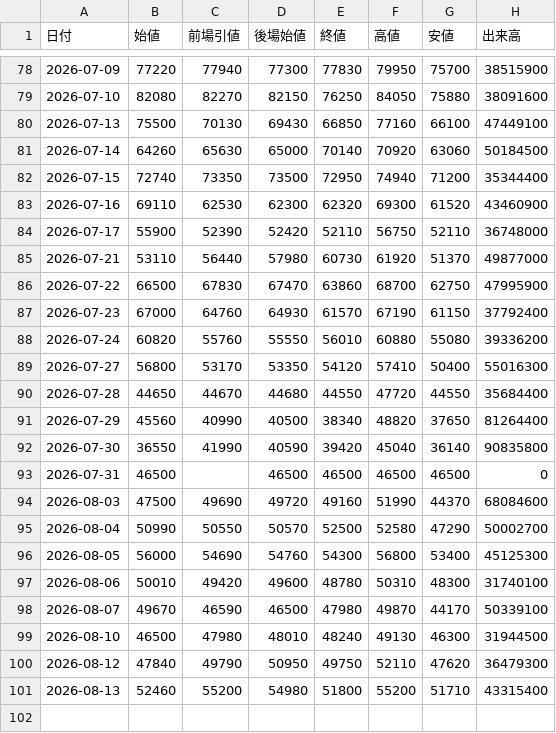
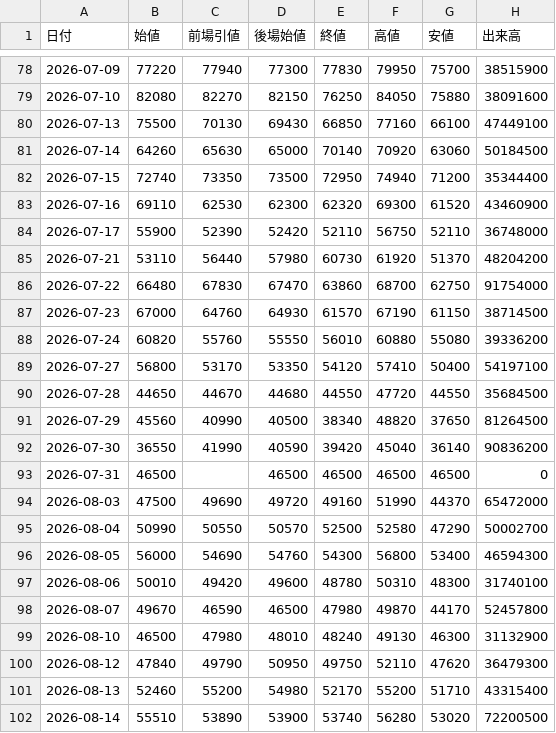
Before and after one commit to yayuta417/kioxia-stock-data, a CSV file: 日次サマリー.csv, drawn as a sheet; only a part is shown, gaps mark what is left out.

```diff
--- a/日次サマリー.csv
+++ b/日次サマリー.csv
@@ -84,18 +84,19 @@
 2026-07-17,55900,52390,52420,52110,56750,52110,36748000
-2026-07-21,53110,56440,57980,60730,61920,51370,49877000
-2026-07-22,66500,67830,67470,63860,68700,62750,47995900
-2026-07-23,67000,64760,64930,61570,67190,61150,37792400
+2026-07-21,53110,56440,57980,60730,61920,51370,48204200
+2026-07-22,66480,67830,67470,63860,68700,62750,91754000
+2026-07-23,67000,64760,64930,61570,67190,61150,38714500
 2026-07-24,60820,55760,55550,56010,60880,55080,39336200
-2026-07-27,56800,53170,53350,54120,57410,50400,55016300
-2026-07-28,44650,44670,44680,44550,47720,44550,35684400
-2026-07-29,45560,40990,40500,38340,48820,37650,81264400
-2026-07-30,36550,41990,40590,39420,45040,36140,90835800
+2026-07-27,56800,53170,53350,54120,57410,50400,54197100
+2026-07-28,44650,44670,44680,44550,47720,44550,35684500
+2026-07-29,45560,40990,40500,38340,48820,37650,81264500
+2026-07-30,36550,41990,40590,39420,45040,36140,90836200
 2026-07-31,46500,,46500,46500,46500,46500,0
-2026-08-03,47500,49690,49720,49160,51990,44370,68084600
+2026-08-03,47500,49690,49720,49160,51990,44370,65472000
 2026-08-04,50990,50550,50570,52500,52580,47290,50002700
-2026-08-05,56000,54690,54760,54300,56800,53400,45125300
+2026-08-05,56000,54690,54760,54300,56800,53400,46594300
 2026-08-06,50010,49420,49600,48780,50310,48300,31740100
-2026-08-07,49670,46590,46500,47980,49870,44170,50339100
-2026-08-10,46500,47980,48010,48240,49130,46300,31944500
+2026-08-07,49670,46590,46500,47980,49870,44170,52457800
+2026-08-10,46500,47980,48010,48240,49130,46300,31132900
 2026-08-12,47840,49790,50950,49750,52110,47620,36479300
-2026-08-13,52460,55200,54980,51800,55200,51710,43315400
+2026-08-13,52460,55200,54980,52170,55200,51710,43315400
+2026-08-14,55510,53890,53900,53740,56280,53020,72200500
```
Also changed, not shown: 1分足/285A_1分足_2026-07-21.csv, 1分足/285A_1分足_2026-08-03.csv, 16 other files.
